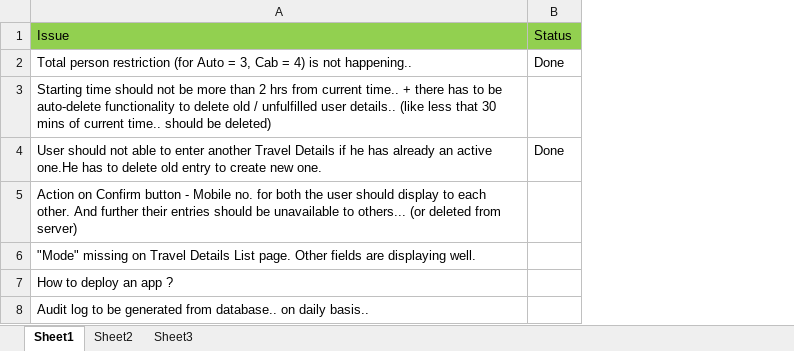
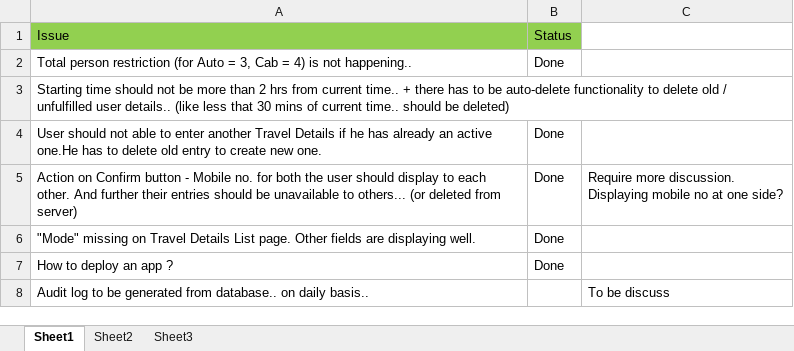
Before and after one commit to vikrantoct7/travelappandroid, an Excel workbook: Documents/IssueList.xlsx, sheet Sheet1, drawn as a sheet; values as stored, in another font and other column widths than the file's, no borders; ↵ is a line break in a cell; the diff names each change by its address in the sheet, - before the commit and + after, or states it on an @@ line.

Commit message:
Updated

```diff
--- a/Documents/IssueList.xlsx (sheet Sheet1)
+++ b/Documents/IssueList.xlsx (sheet Sheet1)
+column C, rows 5-8: Require more discussion. ↵ Displaying mobile no at one side? |  |  | To be discuss
-B5:B7: (empty)
+B5:B7: Done
```
